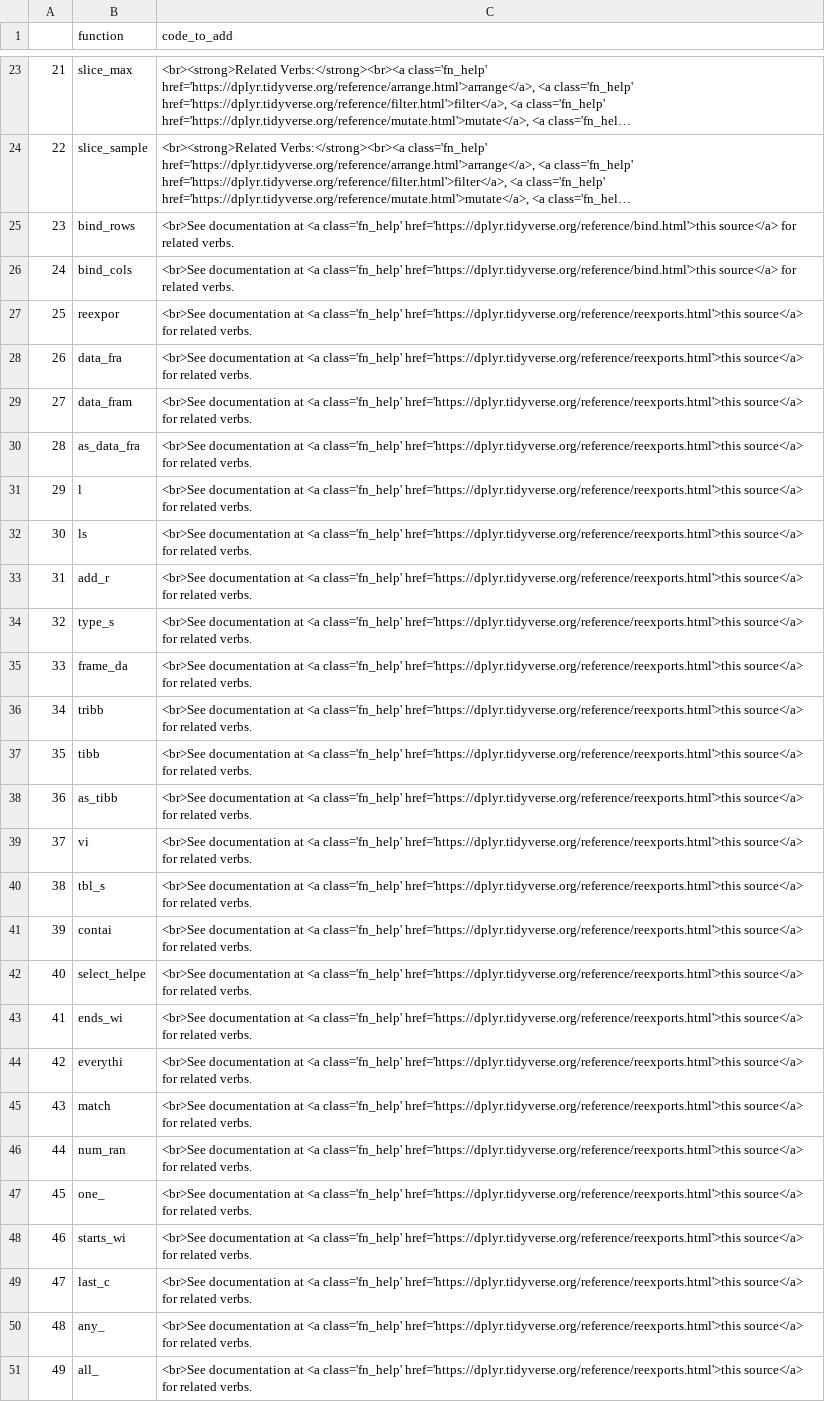
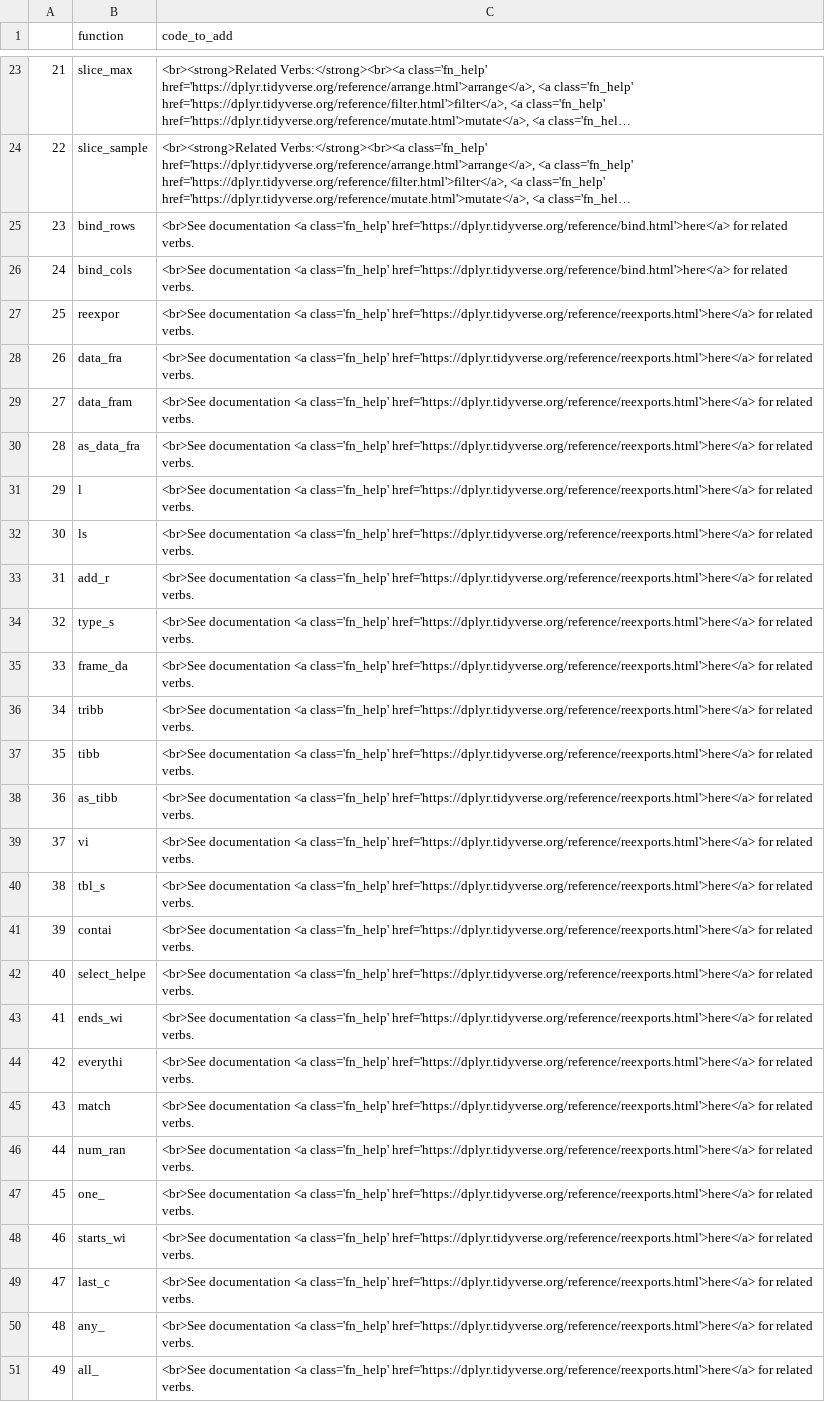
Before and after one commit to ayaegashi/TubulaR, a CSV file: simil_func/similar_v_scrape_edit_NEW.csv, drawn as a sheet; only a part is shown, gaps mark what is left out; long unchanged cells end in …; the diff covers the shown part only; the diff names each change by its address in the sheet, - before the commit and + after, or states it on an @@ line.

```diff
--- a/simil_func/similar_v_scrape_edit_NEW.csv
+++ b/simil_func/similar_v_scrape_edit_NEW.csv
-C25:C26 (code_to_add): <br>See documentation at <a class='fn_help' href='https://dplyr.tidyverse.org/reference/bind.html'>this source</a> for related…
+C25:C26 (code_to_add): <br>See documentation <a class='fn_help' href='https://dplyr.tidyverse.org/reference/bind.html'>here</a> for related…
-C27:C51 (code_to_add): <br>See documentation at <a class='fn_help' href='https://dplyr.tidyverse.org/reference/reexports.html'>this source</a> for related…
+C27:C51 (code_to_add): <br>See documentation <a class='fn_help' href='https://dplyr.tidyverse.org/reference/reexports.html'>here</a> for related…
```
Also changed, not shown: 72 edited cells elsewhere in this file, 4 other files.
